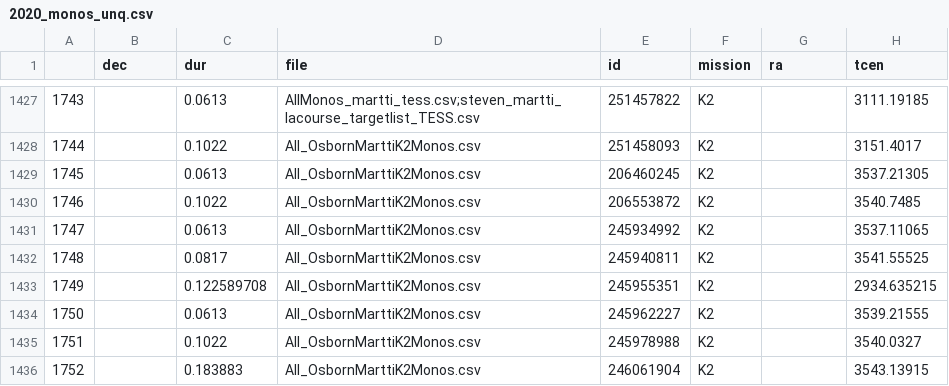
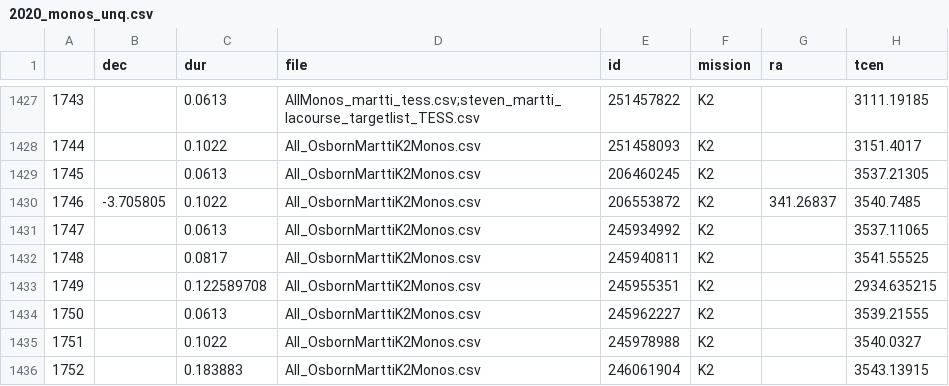
Before and after one commit to hposborn/MonoTools, a CSV file: data/tables/2020_monos_unq.csv, drawn as a sheet; only a part is shown, gaps mark what is left out.

```diff
--- a/data/tables/2020_monos_unq.csv
+++ b/data/tables/2020_monos_unq.csv
@@ -1429,3 +1429,3 @@
 1745,,0.0613,All_OsbornMarttiK2Monos.csv,206460245,K2,,3537.21305
-1746,,0.1022,All_OsbornMarttiK2Monos.csv,206553872,K2,,3540.7485
+1746,-3.705805,0.1022,All_OsbornMarttiK2Monos.csv,206553872,K2,341.26837,3540.7485
 1747,,0.0613,All_OsbornMarttiK2Monos.csv,245934992,K2,,3537.11065
```
Also changed, not shown: 5 other files.
